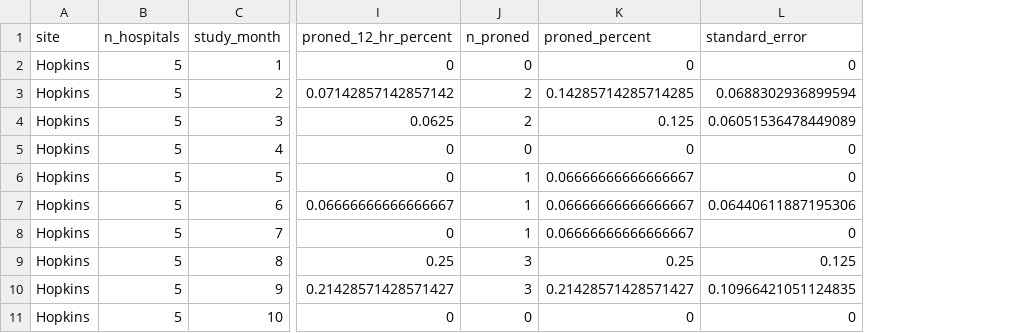
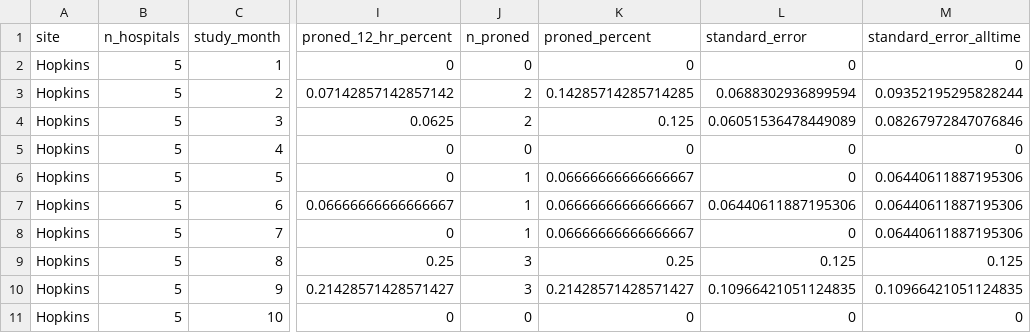
Before and after one commit to Common-Longitudinal-ICU-data-Format/CLIF_Proning_Incidence_Severe_ARF, a CSV file: output/Hopkins_prone_per_month.csv, drawn as a sheet; only a part is shown, gaps mark what is left out; the diff names each change by its address in the sheet, - before the commit and + after, or states it on an @@ line.

```diff
--- a/output/Hopkins_prone_per_month.csv
+++ b/output/Hopkins_prone_per_month.csv
+column M (standard_error_alltime), rows 2-11: 0 | 0.09352195295828244 | 0.08267972847076846 | 0 | 0.06440611887195306 | 0.06440611887195306 | 0.06440611887195306 | 0.125 | 0.10966421051124835 | 0
```
Also changed, not shown: output/Hopkins_adjusted_models.csv, output/Hopkins_prone_per_month_hospital.csv, 6 other files.
